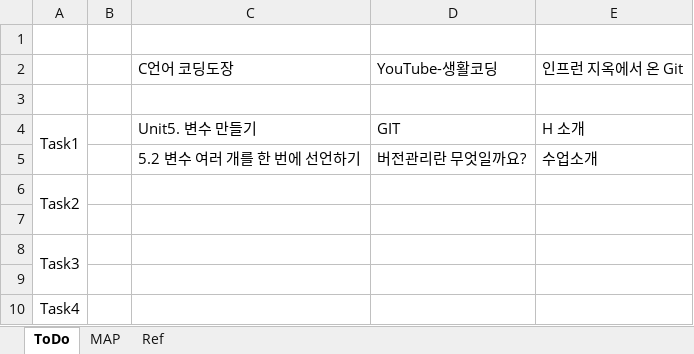
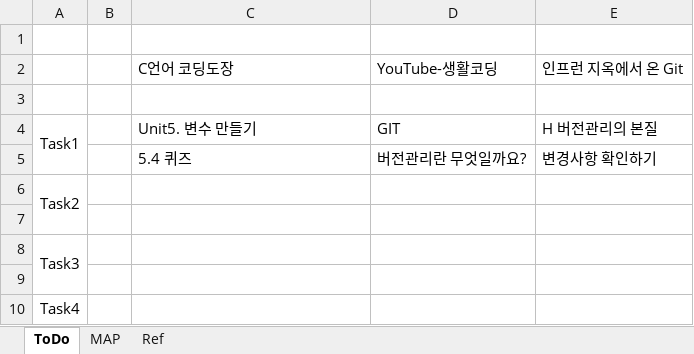
Before and after one commit to SangguKang/doc, an Excel workbook: ToDoList.xlsx, sheet ToDo, drawn as a sheet; only a part is shown; values as stored, in another font and other column widths than the file's, no borders; removed rows and columns are numbered as before the commit, all else as after; the diff names each change by its address in the sheet, - before the commit and + after, or states it on an @@ line.

```diff
--- a/ToDoList.xlsx (sheet ToDo)
+++ b/ToDoList.xlsx (sheet ToDo)
-E4: H 소개
+E4: H 버전관리의 본질
-row 5:  |  | 5.2 변수 여러 개를 한 번에 선언하기 | 버전관리란 무엇일까요? | 수업소개
+row 5:  |  | 5.4 퀴즈 | 버전관리란 무엇일까요? | 변경사항 확인하기
```
Also changed, not shown: 1 other file.
